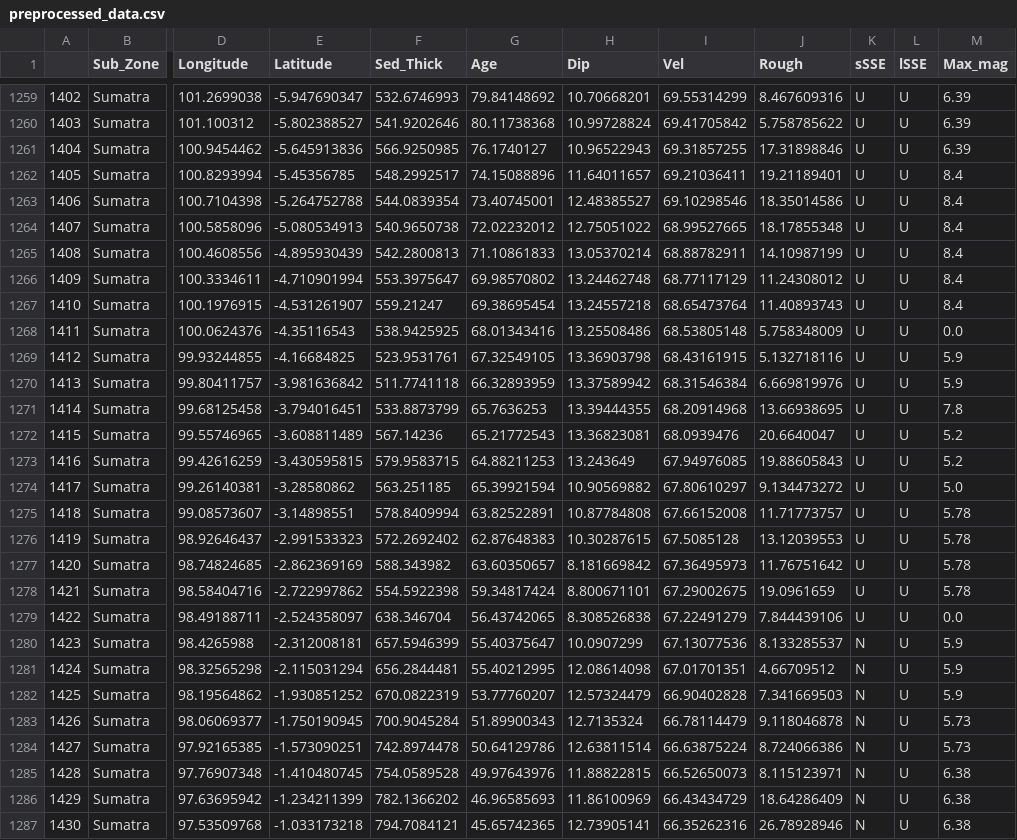
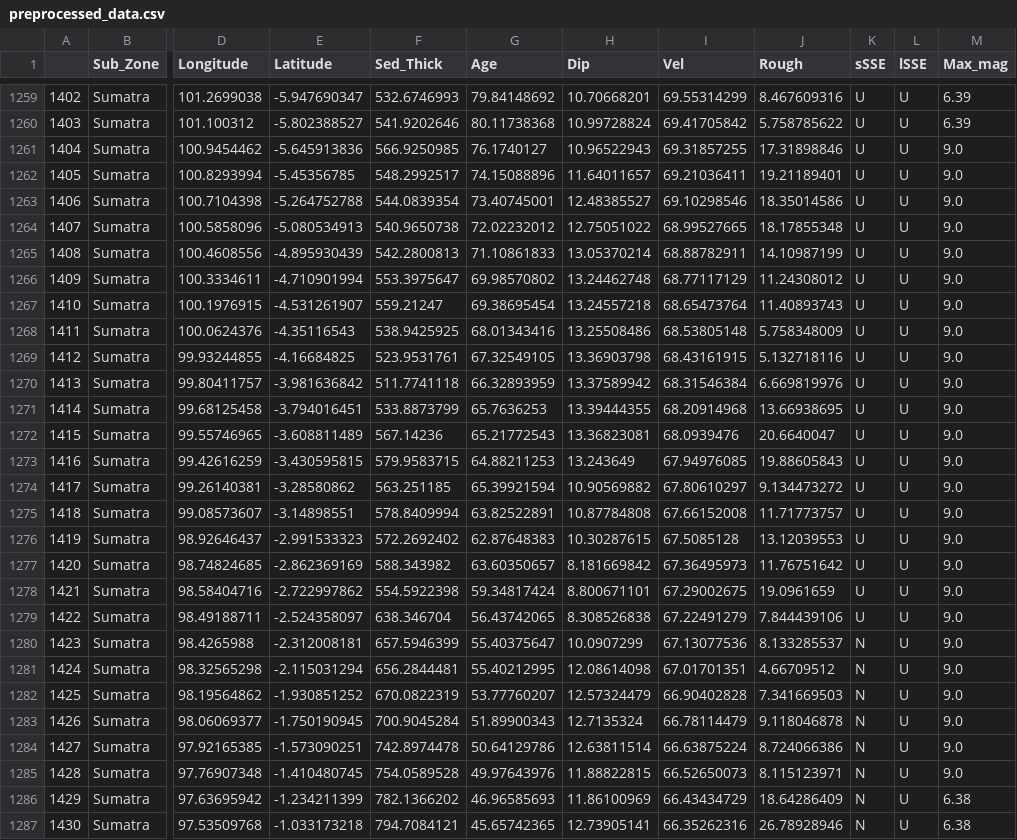
Before and after one commit to gems-val22/subduction_data_analytics, a CSV file: data/preprocessed_data.csv, drawn as a sheet; only a part is shown, gaps mark what is left out; the diff covers the shown part only; the diff names each change by its address in the sheet, - before the commit and + after, or states it on an @@ line.

```diff
--- a/data/preprocessed_data.csv
+++ b/data/preprocessed_data.csv
-M1261 (Max_mag): 6.39
+M1261 (Max_mag): 9.0
-M1262:M1267 (Max_mag): 8.4
+M1262:M1267 (Max_mag): 9.0
-M1268 (Max_mag): 0.0
+M1268 (Max_mag): 9.0
-M1269:M1270 (Max_mag): 5.9
+M1269:M1270 (Max_mag): 9.0
-M1271 (Max_mag): 7.8
+M1271 (Max_mag): 9.0
-M1272:M1273 (Max_mag): 5.2
+M1272:M1273 (Max_mag): 9.0
-M1274 (Max_mag): 5.0
+M1274 (Max_mag): 9.0
-M1275:M1278 (Max_mag): 5.78
+M1275:M1278 (Max_mag): 9.0
-M1279 (Max_mag): 0.0
+M1279 (Max_mag): 9.0
-M1280:M1282 (Max_mag): 5.9
+M1280:M1282 (Max_mag): 9.0
-M1283:M1284 (Max_mag): 5.73
+M1283:M1284 (Max_mag): 9.0
-M1285 (Max_mag): 6.38
+M1285 (Max_mag): 9.0
```
Also changed, not shown: 68 edited cells elsewhere in this file, 9 other files.
